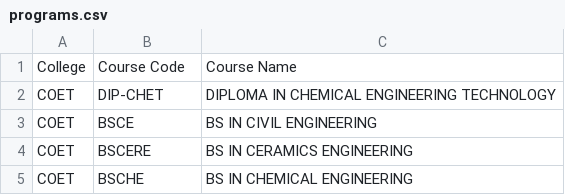
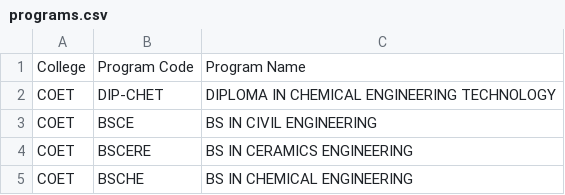
Before and after one commit to zzzeit/151Project-1, a CSV file: database/programs.csv, drawn as a sheet; only a part is shown.

```diff
--- a/database/programs.csv
+++ b/database/programs.csv
@@ -1,2 +1,2 @@
-College,Course Code,Course Name
+College,Program Code,Program Name
 COET,DIP-CHET,DIPLOMA IN CHEMICAL ENGINEERING TECHNOLOGY
```
Also changed, not shown: 3 other files.
